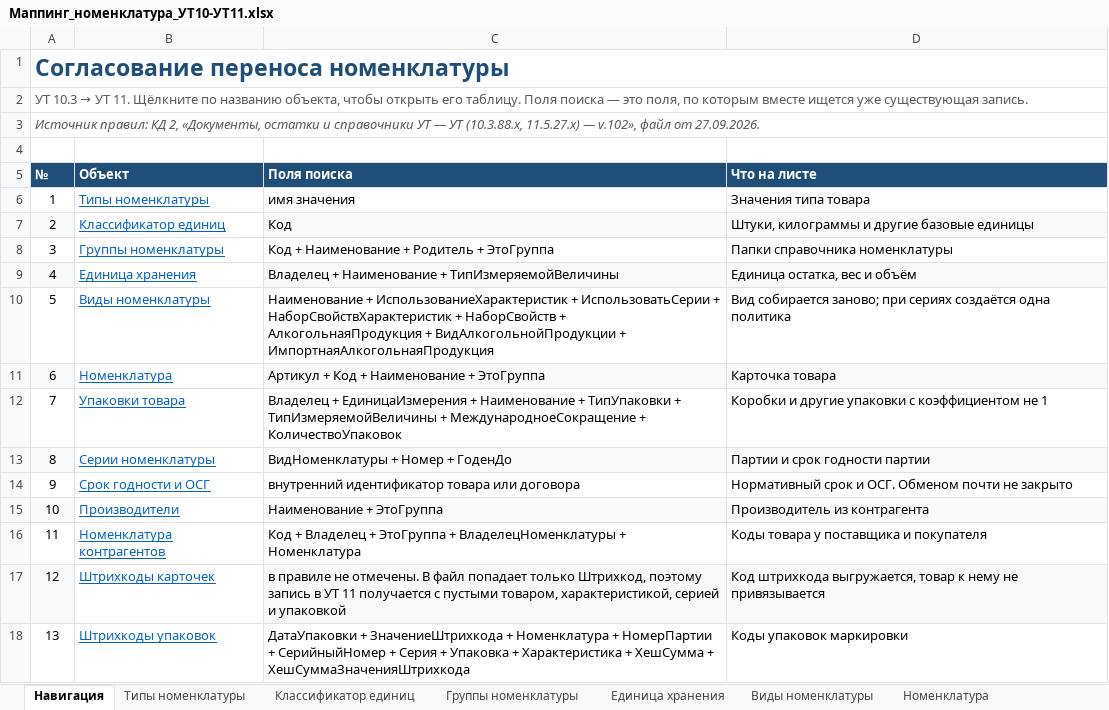
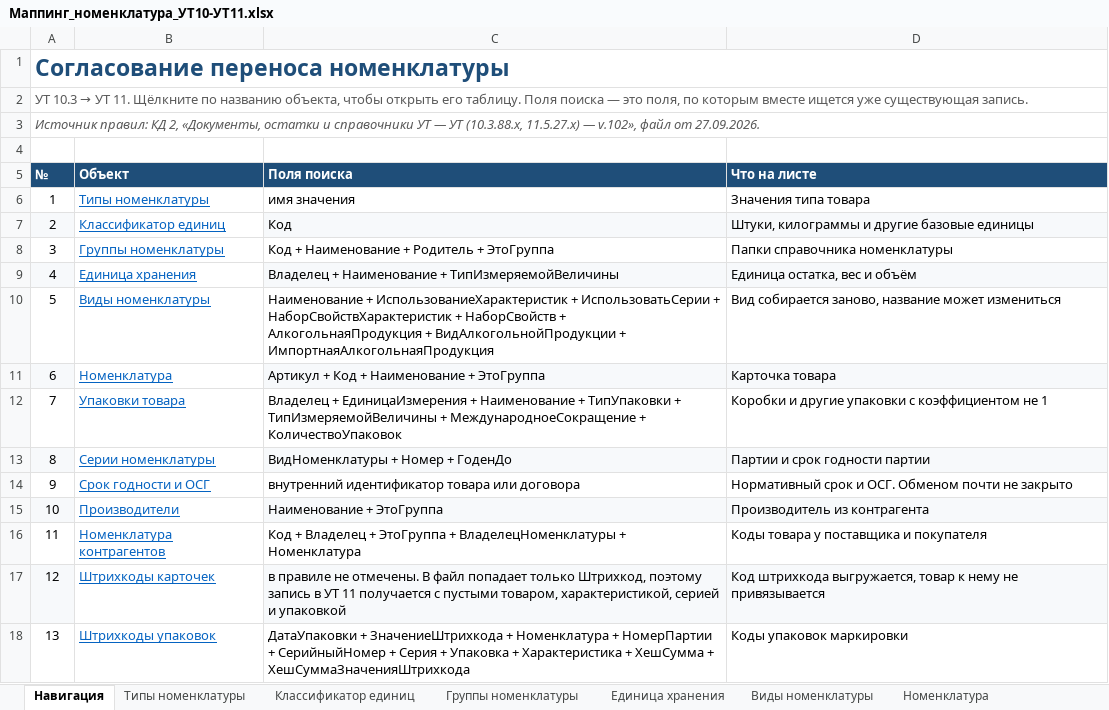
Before and after one commit to crabopal/Primtrade_ExchangeRules_UT10_-_UT11, an Excel workbook: Маппинг_номенклатура_УТ10-УТ11.xlsx, sheet Навигация, drawn as a sheet; values as stored, in another font and other column widths than the file's, no borders; the diff names each change by its address in the sheet, - before the commit and + after, or states it on an @@ line.

```diff
--- a/Маппинг_номенклатура_УТ10-УТ11.xlsx (sheet Навигация)
+++ b/Маппинг_номенклатура_УТ10-УТ11.xlsx (sheet Навигация)
-D10 (Что на листе): Вид собирается заново; при сериях создаётся одна политика
+D10 (Что на листе): Вид собирается заново, название может измениться
```
Also changed, not shown: sheet Виды номенклатуры.
